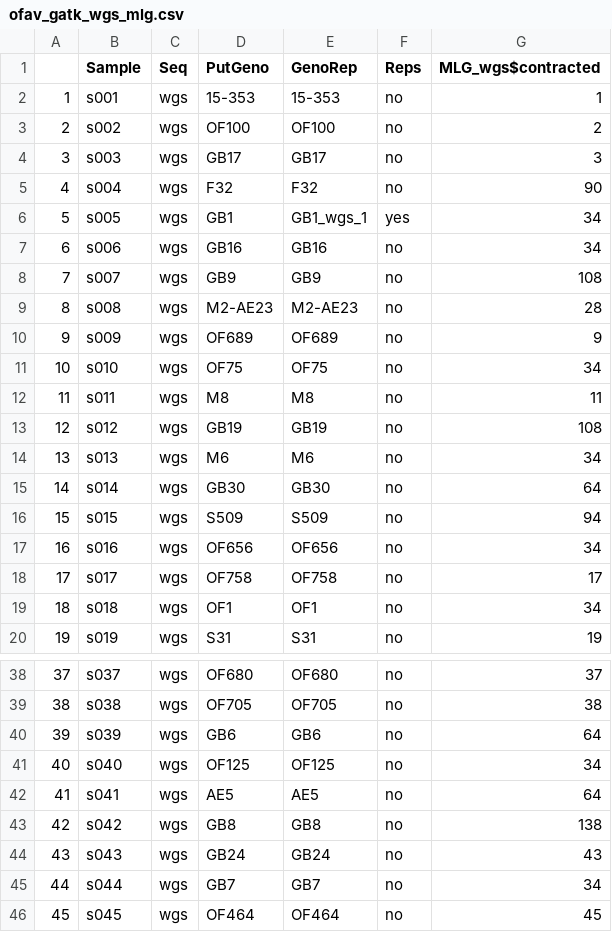
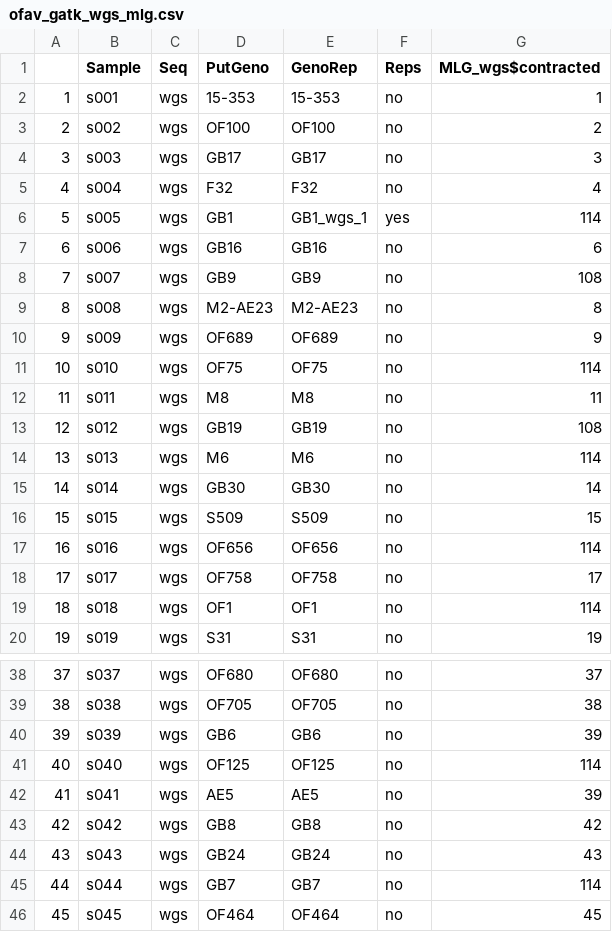
Before and after one commit to mstudiva/SCTLD-resistance-genomics, a CSV file: genotypes/gatk/ofav_gatk_wgs_mlg.csv, drawn as a sheet; only a part is shown, gaps mark what is left out; the diff covers the shown part only.

```diff
--- a/genotypes/gatk/ofav_gatk_wgs_mlg.csv
+++ b/genotypes/gatk/ofav_gatk_wgs_mlg.csv
@@ -4,17 +4,17 @@
 "3","s003","wgs","GB17","GB17","no",3
-"4","s004","wgs","F32","F32","no",90
-"5","s005","wgs","GB1","GB1_wgs_1","yes",34
-"6","s006","wgs","GB16","GB16","no",34
+"4","s004","wgs","F32","F32","no",4
+"5","s005","wgs","GB1","GB1_wgs_1","yes",114
+"6","s006","wgs","GB16","GB16","no",6
 "7","s007","wgs","GB9","GB9","no",108
-"8","s008","wgs","M2-AE23","M2-AE23","no",28
+"8","s008","wgs","M2-AE23","M2-AE23","no",8
 "9","s009","wgs","OF689","OF689","no",9
-"10","s010","wgs","OF75","OF75","no",34
+"10","s010","wgs","OF75","OF75","no",114
 "11","s011","wgs","M8","M8","no",11
 "12","s012","wgs","GB19","GB19","no",108
-"13","s013","wgs","M6","M6","no",34
-"14","s014","wgs","GB30","GB30","no",64
-"15","s015","wgs","S509","S509","no",94
-"16","s016","wgs","OF656","OF656","no",34
+"13","s013","wgs","M6","M6","no",114
+"14","s014","wgs","GB30","GB30","no",14
+"15","s015","wgs","S509","S509","no",15
+"16","s016","wgs","OF656","OF656","no",114
 "17","s017","wgs","OF758","OF758","no",17
-"18","s018","wgs","OF1","OF1","no",34
+"18","s018","wgs","OF1","OF1","no",114
 "19","s019","wgs","S31","S31","no",19
@@ -39,8 +39,8 @@
 "38","s038","wgs","OF705","OF705","no",38
-"39","s039","wgs","GB6","GB6","no",64
-"40","s040","wgs","OF125","OF125","no",34
-"41","s041","wgs","AE5","AE5","no",64
-"42","s042","wgs","GB8","GB8","no",138
+"39","s039","wgs","GB6","GB6","no",39
+"40","s040","wgs","OF125","OF125","no",114
+"41","s041","wgs","AE5","AE5","no",39
+"42","s042","wgs","GB8","GB8","no",42
 "43","s043","wgs","GB24","GB24","no",43
-"44","s044","wgs","GB7","GB7","no",34
+"44","s044","wgs","GB7","GB7","no",114
 "45","s045","wgs","OF464","OF464","no",45
```
Also changed, not shown: 49 edited cells elsewhere in this file, 15 other files.
